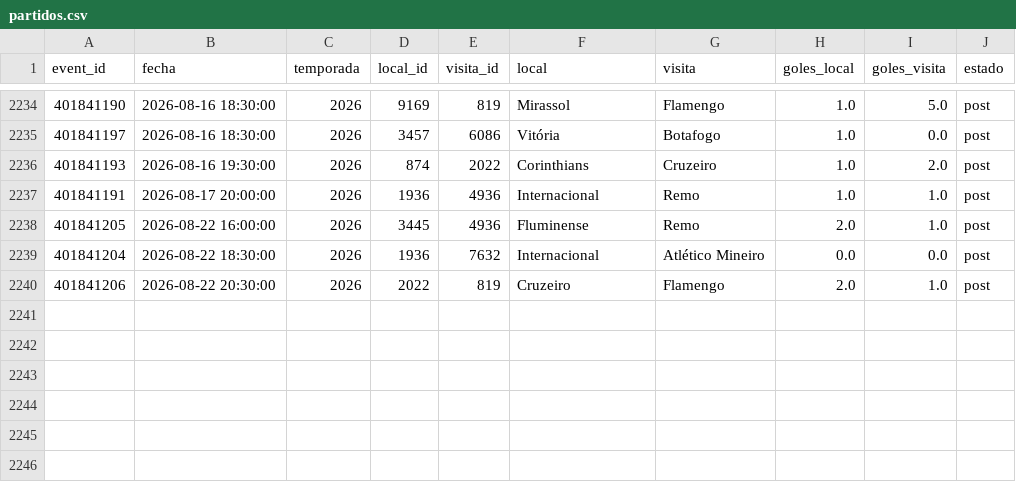
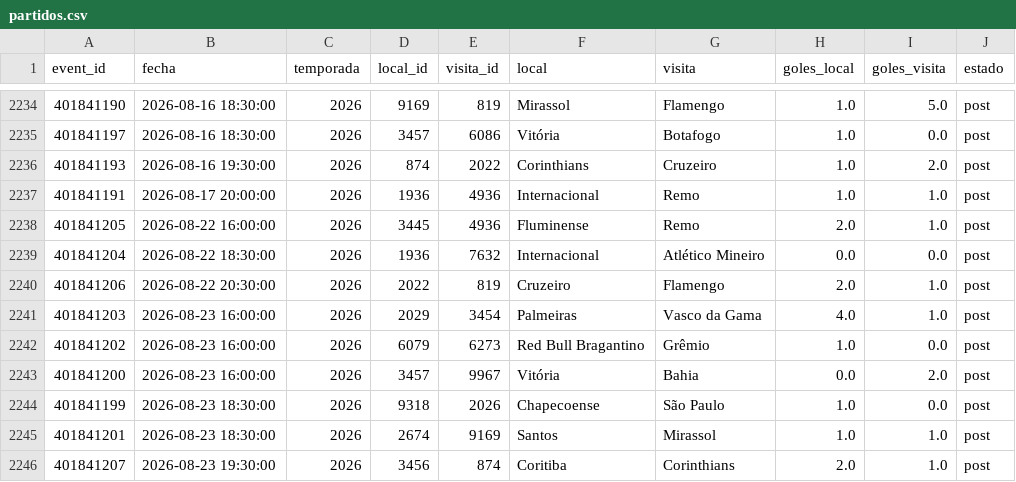
Before and after one commit to Pacortes2021/fifa-2026-hybrid-forecast, a CSV file: bra/data/partidos.csv, drawn as a sheet; only a part is shown, gaps mark what is left out.

```diff
--- a/bra/data/partidos.csv
+++ b/bra/data/partidos.csv
@@ -2240 +2240,7 @@ event_id,fecha,temporada,local_id,visita_id,local,visita,goles_local,goles_visit
 401841206,2026-08-22 20:30:00,2026,2022,819,Cruzeiro,Flamengo,2.0,1.0,post
+401841203,2026-08-23 16:00:00,2026,2029,3454,Palmeiras,Vasco da Gama,4.0,1.0,post
+401841202,2026-08-23 16:00:00,2026,6079,6273,Red Bull Bragantino,Grêmio,1.0,0.0,post
+401841200,2026-08-23 16:00:00,2026,3457,9967,Vitória,Bahia,0.0,2.0,post
+401841199,2026-08-23 18:30:00,2026,9318,2026,Chapecoense,São Paulo,1.0,0.0,post
+401841201,2026-08-23 18:30:00,2026,2674,9169,Santos,Mirassol,1.0,1.0,post
+401841207,2026-08-23 19:30:00,2026,3456,874,Coritiba,Corinthians,2.0,1.0,post
```
Also changed, not shown: arg/data/fixture.csv, arg/data/partidos.csv, 7 other files.
